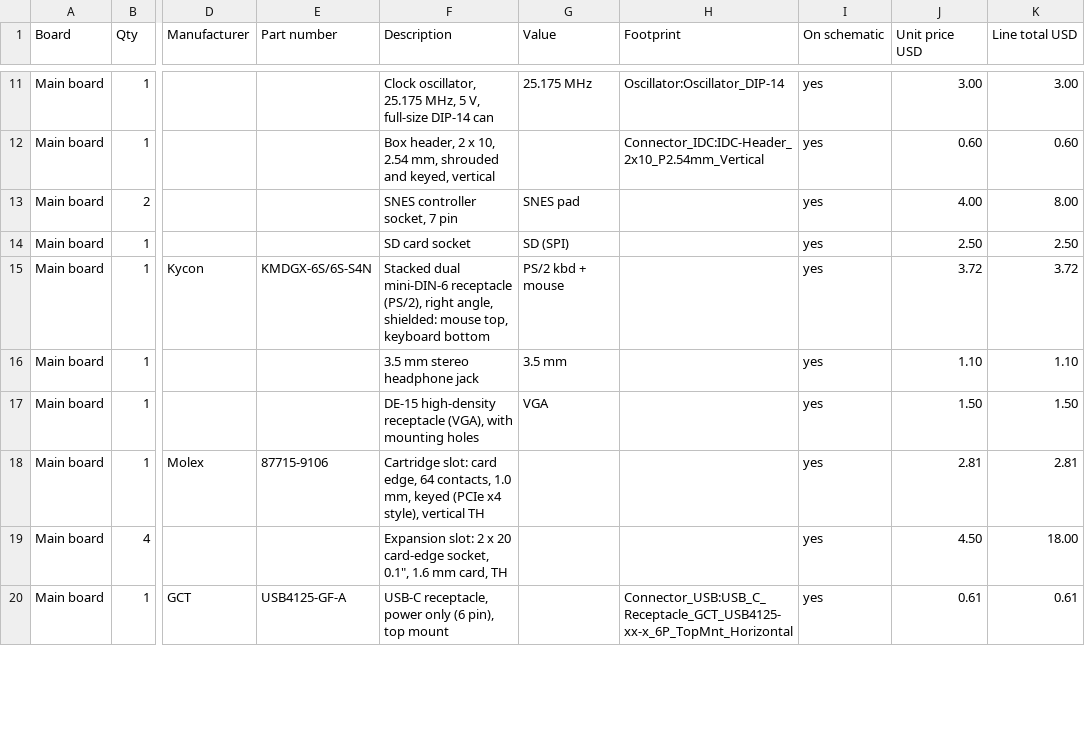
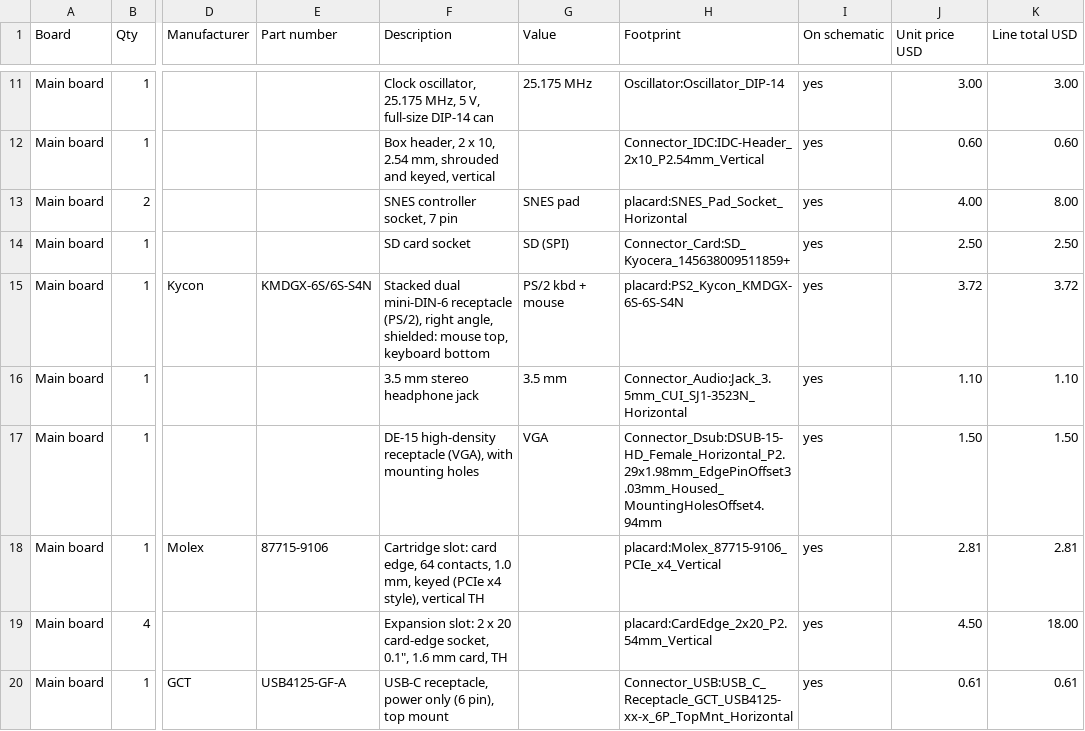
Before and after one commit to tocksin/placard, a CSV file: docs/BOM.csv, drawn as a sheet; only a part is shown, gaps mark what is left out; the diff covers the shown part only; the diff names each change by its address in the sheet, - before the commit and + after, or states it on an @@ line.

```diff
--- a/docs/BOM.csv
+++ b/docs/BOM.csv
-H13 (Footprint): (empty)
+H13 (Footprint): placard:SNES_Pad_Socket_Horizontal
-H14 (Footprint): (empty)
+H14 (Footprint): Connector_Card:SD_Kyocera_145638009511859+
-H15 (Footprint): (empty)
+H15 (Footprint): placard:PS2_Kycon_KMDGX-6S-6S-S4N
-H16 (Footprint): (empty)
+H16 (Footprint): Connector_Audio:Jack_3.5mm_CUI_SJ1-3523N_Horizontal
-H17 (Footprint): (empty)
+H17 (Footprint): Connector_Dsub:DSUB-15-HD_Female_Horizontal_P2.29x1.98mm_EdgePinOffset3.03mm_Housed_MountingHolesOffset4.94mm
-H18 (Footprint): (empty)
+H18 (Footprint): placard:Molex_87715-9106_PCIe_x4_Vertical
-H19 (Footprint): (empty)
+H19 (Footprint): placard:CardEdge_2x20_P2.54mm_Vertical
```
Also changed, not shown: 1 added row and 2 edited cells elsewhere in this file, 10 other files.
